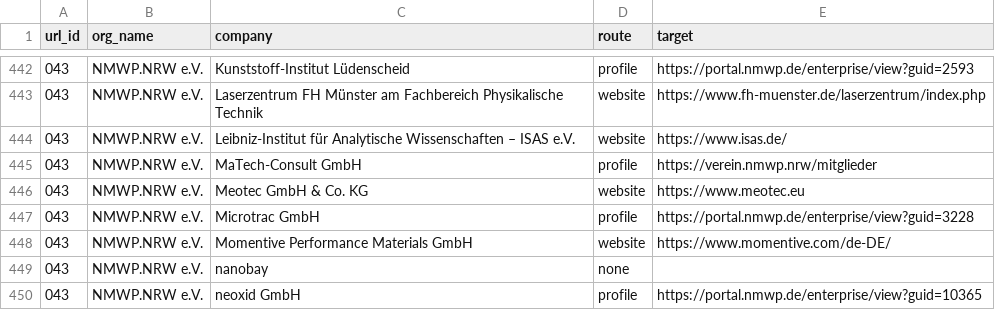
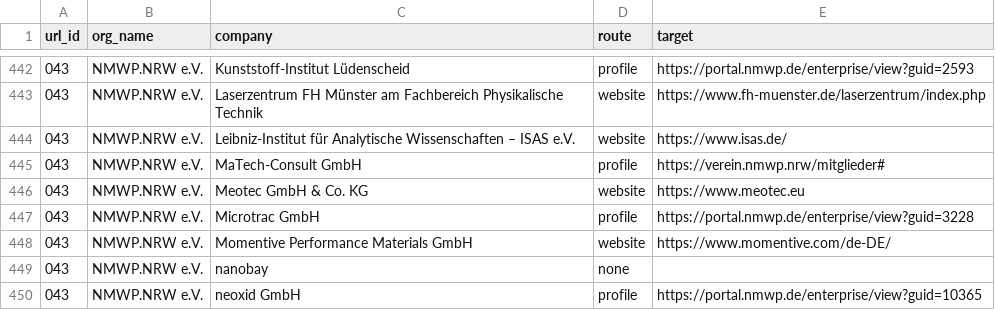
Before and after one commit to giopato02/THESIS_Local_LLM_Testing_For_Web_Scraping, a CSV file: results/link_coverage.csv, drawn as a sheet; only a part is shown, gaps mark what is left out.

```diff
--- a/results/link_coverage.csv
+++ b/results/link_coverage.csv
@@ -444,3 +444,3 @@
 043,NMWP.NRW e.V.,Leibniz-Institut für Analytische Wissenschaften – ISAS e.V.,website,https://www.isas.de/
-043,NMWP.NRW e.V.,MaTech-Consult GmbH,profile,https://verein.nmwp.nrw/mitglieder
+043,NMWP.NRW e.V.,MaTech-Consult GmbH,profile,https://verein.nmwp.nrw/mitglieder#
 043,NMWP.NRW e.V.,Meotec GmbH & Co. KG,website,https://www.meotec.eu
```
Also changed, not shown: 1 other file.
